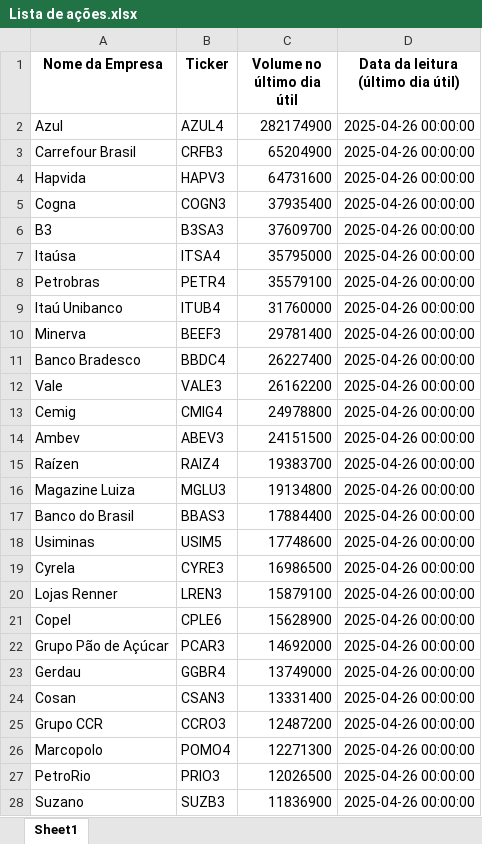
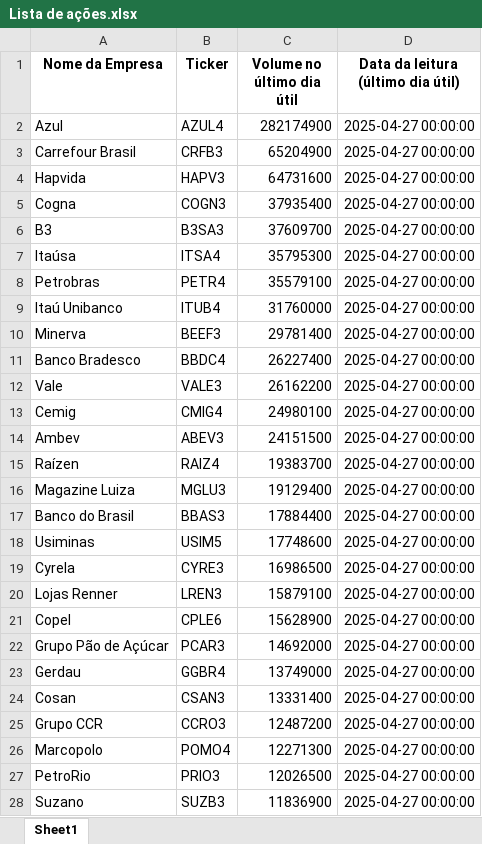
Before and after one commit to ricardopeloi/o_mais_novo_day_trader_do_brasil, an Excel workbook: Bases/Lista de ações.xlsx, sheet Sheet1, drawn as a sheet; only a part is shown; values as stored, in another font and other column widths than the file's, no borders; the diff covers the shown part only; the diff names each change by its address in the sheet, - before the commit and + after, or states it on an @@ line.

```diff
--- a/Bases/Lista de ações.xlsx (sheet Sheet1)
+++ b/Bases/Lista de ações.xlsx (sheet Sheet1)
-D2:D28: 2025-04-26 00:00:00
+D2:D28: 2025-04-27 00:00:00
-C7 (Volume no último dia útil): 35795000
+C7 (Volume no último dia útil): 35795300
-C13 (Volume no último dia útil): 24978800
+C13 (Volume no último dia útil): 24980100
-C16 (Volume no último dia útil): 19134800
+C16 (Volume no último dia útil): 19129400
```
Also changed, not shown: 1 added row, 1 removed row and 397 edited cells elsewhere in this sheet, Bases/Lista de ações Tratada.xlsx, 7 other files.
